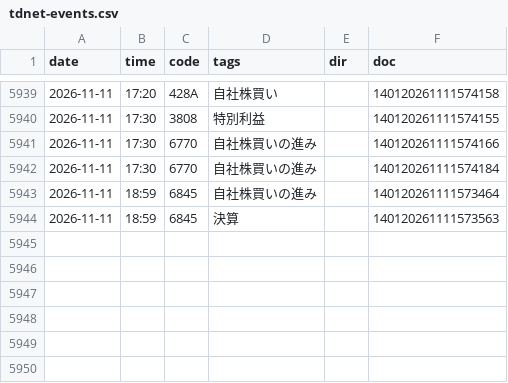
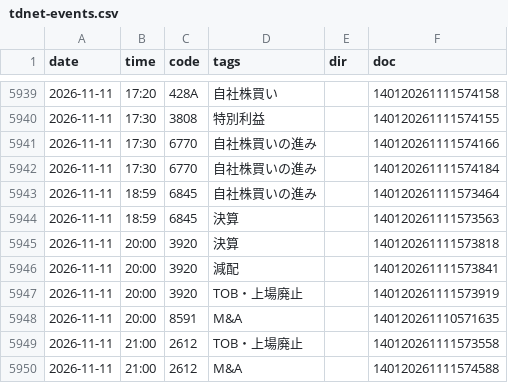
Before and after one commit to invest-ai-info/marketwatch-ai, a CSV file: tdnet-events.csv, drawn as a sheet; only a part is shown, gaps mark what is left out.

```diff
--- a/tdnet-events.csv
+++ b/tdnet-events.csv
@@ -5944 +5944,7 @@
 2026-11-11,18:59,6845,決算,,140120261111573563
+2026-11-11,20:00,3920,決算,,140120261111573818
+2026-11-11,20:00,3920,減配,,140120261111573841
+2026-11-11,20:00,3920,TOB・上場廃止,,140120261111573919
+2026-11-11,20:00,8591,M&A,,140120261110571635
+2026-11-11,21:00,2612,TOB・上場廃止,,140120261111573558
+2026-11-11,21:00,2612,M&A,,140120261111574588
```
Also changed, not shown: highs-tdnet.csv, 2 other files.
